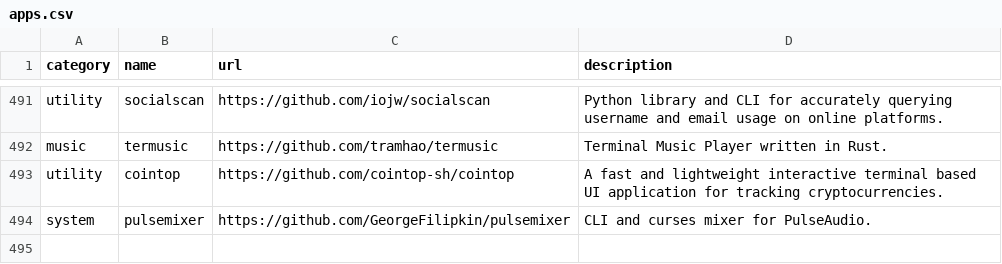
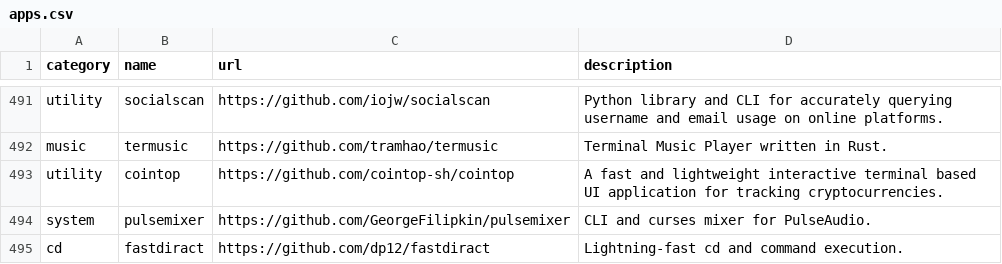
Before and after one commit to toolleeo/cli-apps, a CSV file: data/apps.csv, drawn as a sheet; only a part is shown, gaps mark what is left out; the diff names each change by its address in the sheet, - before the commit and + after, or states it on an @@ line.

Commit message:
ADD: fastdiract

```diff
--- a/data/apps.csv
+++ b/data/apps.csv
+row 495: cd | fastdiract | https://github.com/dp12/fastdiract | Lightning-fast cd and command execution.
```
Also changed, not shown: 1 other file.
